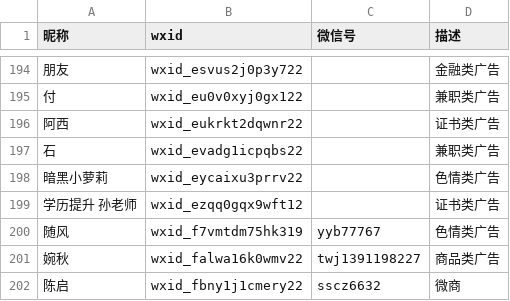
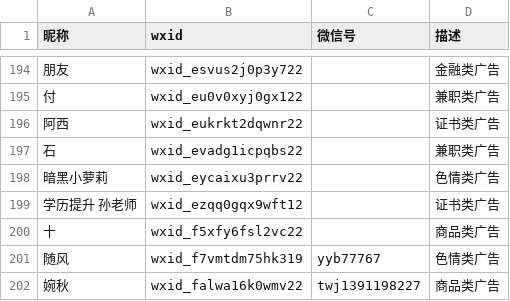
Before and after one commit to blacklisting/weixin, a CSV file: 广告.csv, drawn as a sheet; only a part is shown, gaps mark what is left out; the shorter side is filled out with more unchanged rows.

Commit message:
Update with a comment just seen.

```diff
--- a/广告.csv
+++ b/广告.csv
@@ -199,2 +199,3 @@
 "学历提升 孙老师",wxid_ezqq0gqx9wft12,,"证书类广告"
+"十",wxid_f5xfy6fsl2vc22,,"商品类广告"
 "随风",wxid_f7vmtdm75hk319,yyb77767,"色情类广告"
```
